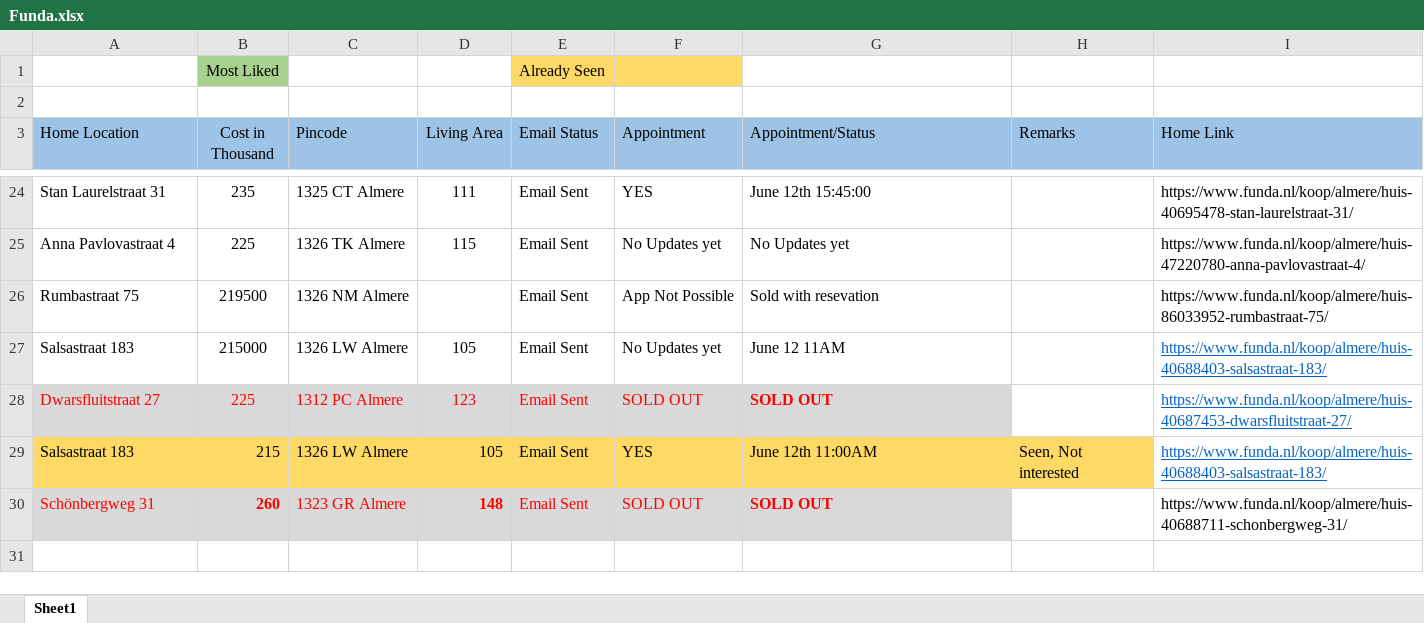
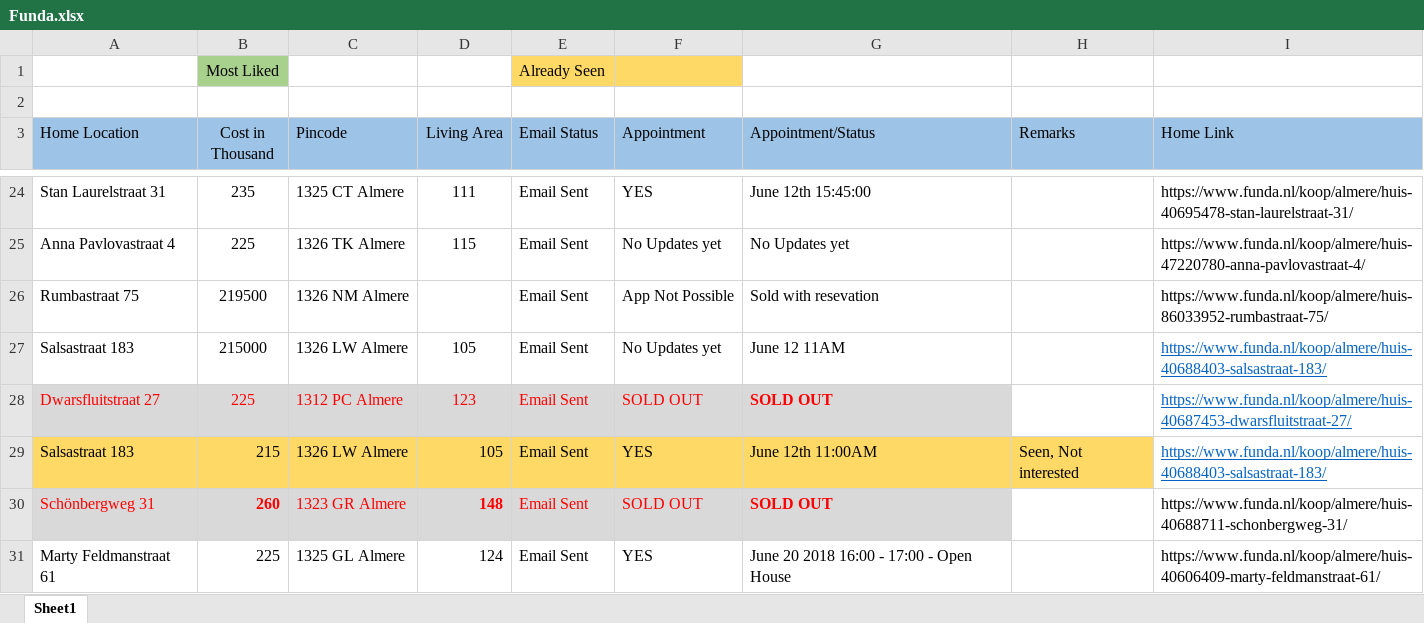
Before and after one commit to Karnankaviya/fundanl, an Excel workbook: Funda.xlsx, sheet Sheet1, drawn as a sheet; only a part is shown, gaps mark what is left out; values as stored, in another font and other column widths than the file's, no borders; the diff names each change by its address in the sheet, - before the commit and + after, or states it on an @@ line.

Commit message:
Added Marty Feldmanstraat 61

```diff
--- a/Funda.xlsx (sheet Sheet1)
+++ b/Funda.xlsx (sheet Sheet1)
+row 31: Marty Feldmanstraat 61 | 225 | 1325 GL Almere | 124 | Email Sent | YES | June 20 2018 16:00 - 17:00 - Open House |  | https://www.funda.nl/koop/almere/huis-40606409-marty-feldmanstraat-61/
```
